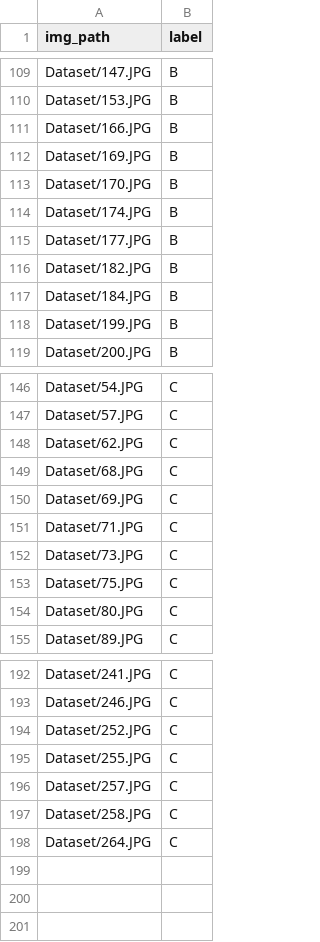
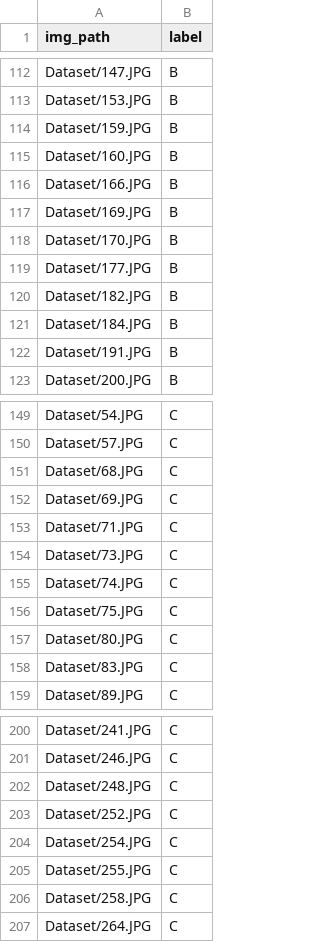
Before and after one commit to appletime81/Papaya_image_recognition, a CSV file: train.csv, drawn as a sheet; only a part is shown, gaps mark what is left out; the diff covers the shown part only.

```diff
--- a/train.csv
+++ b/train.csv
@@ -110,2 +113,4 @@ Dataset/147.JPG,B
 Dataset/153.JPG,B
+Dataset/159.JPG,B
+Dataset/160.JPG,B
 Dataset/166.JPG,B
@@ -113,3 +118,2 @@ Dataset/169.JPG,B
 Dataset/170.JPG,B
-Dataset/174.JPG,B
 Dataset/177.JPG,B
@@ -117,3 +121,3 @@ Dataset/182.JPG,B
 Dataset/184.JPG,B
-Dataset/199.JPG,B
+Dataset/191.JPG,B
 Dataset/200.JPG,B
@@ -147,3 +150,2 @@ Dataset/54.JPG,C
 Dataset/57.JPG,C
-Dataset/62.JPG,C
 Dataset/68.JPG,C
@@ -152,4 +154,6 @@ Dataset/71.JPG,C
 Dataset/73.JPG,C
+Dataset/74.JPG,C
 Dataset/75.JPG,C
 Dataset/80.JPG,C
+Dataset/83.JPG,C
 Dataset/89.JPG,C
@@ -193,5 +201,6 @@ Dataset/241.JPG,C
 Dataset/246.JPG,C
+Dataset/248.JPG,C
 Dataset/252.JPG,C
+Dataset/254.JPG,C
 Dataset/255.JPG,C
-Dataset/257.JPG,C
 Dataset/258.JPG,C
```
Also changed, not shown: 18 added rows, 12 removed rows and 1 edited cell elsewhere in this file, test.csv, 17 other files.
